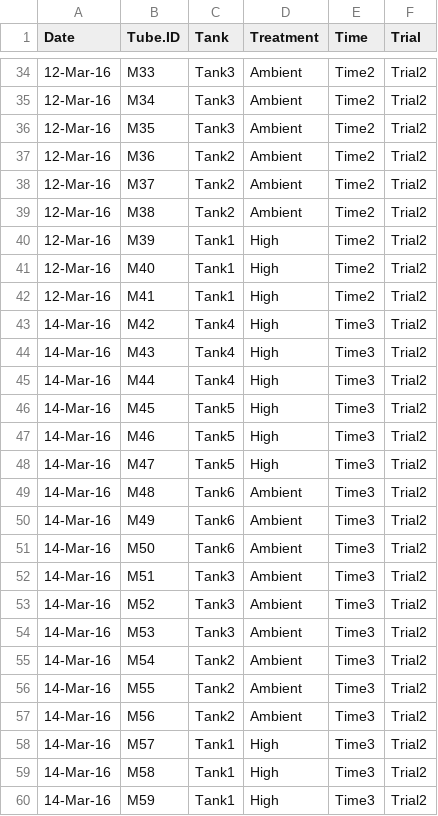
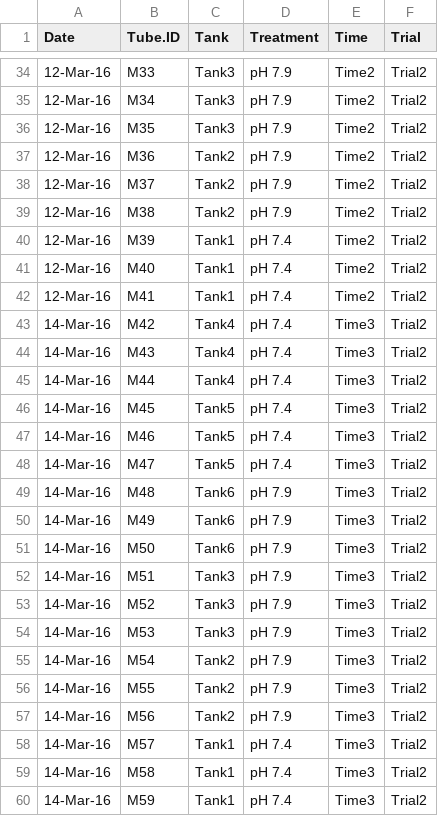
Before and after one commit to kubu4/project_larval_geoduck_OA, a CSV file: RAnalysis/Data/Larval_Sample.Info.csv, drawn as a sheet; only a part is shown, gaps mark what is left out; the diff covers the shown part only.

```diff
--- a/RAnalysis/Data/Larval_Sample.Info.csv
+++ b/RAnalysis/Data/Larval_Sample.Info.csv
@@ -34,27 +34,27 @@ Date,Tube.ID,Tank,Treatment,Time,Trial
-12-Mar-16,M33,Tank3,Ambient,Time2,Trial2
-12-Mar-16,M34,Tank3,Ambient,Time2,Trial2
-12-Mar-16,M35,Tank3,Ambient,Time2,Trial2
-12-Mar-16,M36,Tank2,Ambient,Time2,Trial2
-12-Mar-16,M37,Tank2,Ambient,Time2,Trial2
-12-Mar-16,M38,Tank2,Ambient,Time2,Trial2
-12-Mar-16,M39,Tank1,High,Time2,Trial2
-12-Mar-16,M40,Tank1,High,Time2,Trial2
-12-Mar-16,M41,Tank1,High,Time2,Trial2
-14-Mar-16,M42,Tank4,High,Time3,Trial2
-14-Mar-16,M43,Tank4,High,Time3,Trial2
-14-Mar-16,M44,Tank4,High,Time3,Trial2
-14-Mar-16,M45,Tank5,High,Time3,Trial2
-14-Mar-16,M46,Tank5,High,Time3,Trial2
-14-Mar-16,M47,Tank5,High,Time3,Trial2
-14-Mar-16,M48,Tank6,Ambient,Time3,Trial2
-14-Mar-16,M49,Tank6,Ambient,Time3,Trial2
-14-Mar-16,M50,Tank6,Ambient,Time3,Trial2
-14-Mar-16,M51,Tank3,Ambient,Time3,Trial2
-14-Mar-16,M52,Tank3,Ambient,Time3,Trial2
-14-Mar-16,M53,Tank3,Ambient,Time3,Trial2
-14-Mar-16,M54,Tank2,Ambient,Time3,Trial2
-14-Mar-16,M55,Tank2,Ambient,Time3,Trial2
-14-Mar-16,M56,Tank2,Ambient,Time3,Trial2
-14-Mar-16,M57,Tank1,High,Time3,Trial2
-14-Mar-16,M58,Tank1,High,Time3,Trial2
-14-Mar-16,M59,Tank1,High,Time3,Trial2
+12-Mar-16,M33,Tank3,pH 7.9,Time2,Trial2
+12-Mar-16,M34,Tank3,pH 7.9,Time2,Trial2
+12-Mar-16,M35,Tank3,pH 7.9,Time2,Trial2
+12-Mar-16,M36,Tank2,pH 7.9,Time2,Trial2
+12-Mar-16,M37,Tank2,pH 7.9,Time2,Trial2
+12-Mar-16,M38,Tank2,pH 7.9,Time2,Trial2
+12-Mar-16,M39,Tank1,pH 7.4,Time2,Trial2
+12-Mar-16,M40,Tank1,pH 7.4,Time2,Trial2
+12-Mar-16,M41,Tank1,pH 7.4,Time2,Trial2
+14-Mar-16,M42,Tank4,pH 7.4,Time3,Trial2
+14-Mar-16,M43,Tank4,pH 7.4,Time3,Trial2
+14-Mar-16,M44,Tank4,pH 7.4,Time3,Trial2
+14-Mar-16,M45,Tank5,pH 7.4,Time3,Trial2
+14-Mar-16,M46,Tank5,pH 7.4,Time3,Trial2
+14-Mar-16,M47,Tank5,pH 7.4,Time3,Trial2
+14-Mar-16,M48,Tank6,pH 7.9,Time3,Trial2
+14-Mar-16,M49,Tank6,pH 7.9,Time3,Trial2
+14-Mar-16,M50,Tank6,pH 7.9,Time3,Trial2
+14-Mar-16,M51,Tank3,pH 7.9,Time3,Trial2
+14-Mar-16,M52,Tank3,pH 7.9,Time3,Trial2
+14-Mar-16,M53,Tank3,pH 7.9,Time3,Trial2
+14-Mar-16,M54,Tank2,pH 7.9,Time3,Trial2
+14-Mar-16,M55,Tank2,pH 7.9,Time3,Trial2
+14-Mar-16,M56,Tank2,pH 7.9,Time3,Trial2
+14-Mar-16,M57,Tank1,pH 7.4,Time3,Trial2
+14-Mar-16,M58,Tank1,pH 7.4,Time3,Trial2
+14-Mar-16,M59,Tank1,pH 7.4,Time3,Trial2
```
Also changed, not shown: 90 edited cells elsewhere in this file, RAnalysis/Data/Larval_Counts_Trial2.csv, RAnalysis/Output/Seawater_chemistry_table_Output_Trial2.csv, 4 other files.
